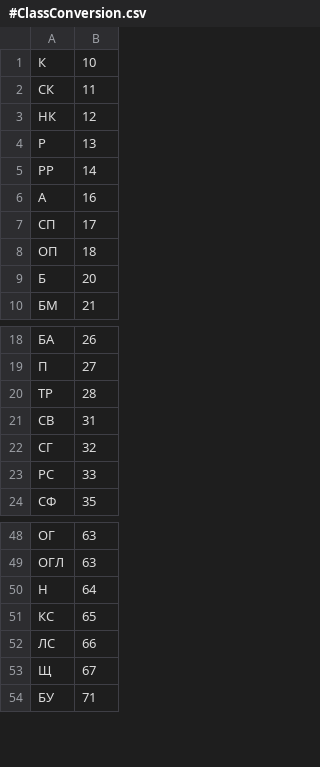
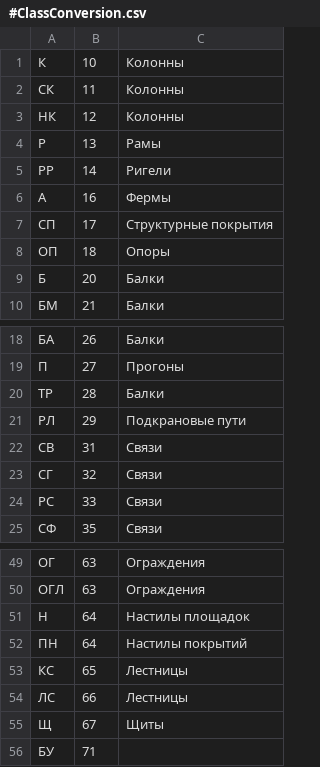
Before and after one commit to PavelNedviga/TeklaHierarchicDefinitions, a CSV file: TeklaHierarchicDefinitions/TSEP package input/#ClassConversion.csv, drawn as a sheet; only a part is shown, gaps mark what is left out; the diff names each change by its address in the sheet, - before the commit and + after, or states it on an @@ line.

```diff
--- a/TeklaHierarchicDefinitions/TSEP package input/#ClassConversion.csv
+++ b/TeklaHierarchicDefinitions/TSEP package input/#ClassConversion.csv
+column C, rows 1-10: Колонны | Колонны | Колонны | Рамы | Ригели | Фермы | Структурные покрытия | Опоры | Балки | Балки; rows 18-20: Балки | Прогоны | Балки; rows 22-25: all Связи; rows 49-51: Ограждения | Ограждения | Настилы площадок; rows 53-55: Лестницы | Лестницы | Щиты
+row 21: РЛ | 29 | Подкрановые пути
+row 52: ПН | 64 | Настилы покрытий
```
Also changed, not shown: 3 other files.
